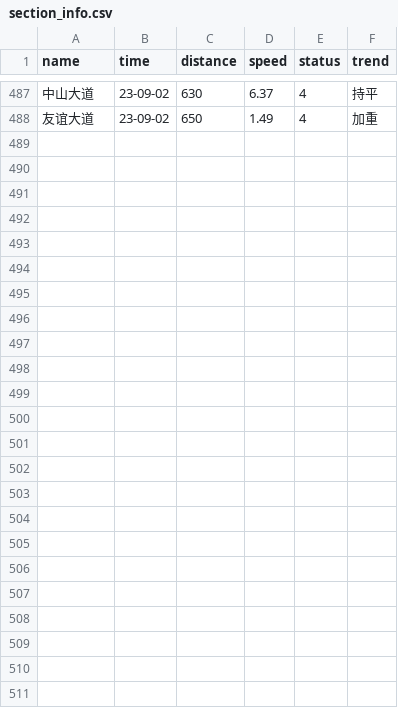
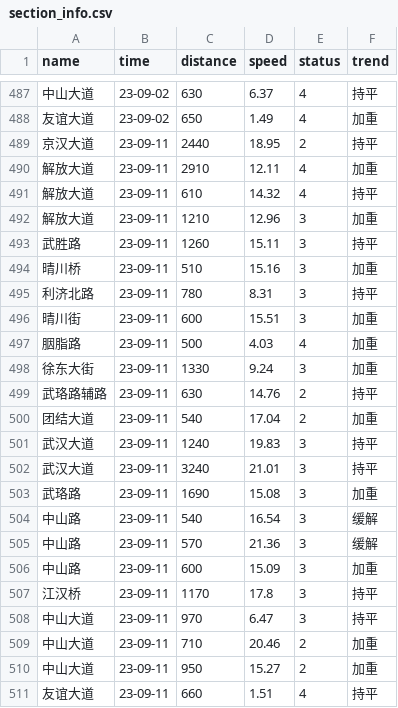
Before and after one commit to HereIsZephyrus/trunklevel_evaluation, a CSV file: result/section_info.csv, drawn as a sheet; only a part is shown, gaps mark what is left out.

```diff
--- a/result/section_info.csv
+++ b/result/section_info.csv
@@ -488 +488,24 @@ name,time,distance,speed,status,trend
 友谊大道,23-09-02,650,1.49,4,加重
+京汉大道,23-09-11,2440,18.95,2,持平
+解放大道,23-09-11,2910,12.11,4,加重
+解放大道,23-09-11,610,14.32,4,持平
+解放大道,23-09-11,1210,12.96,3,加重
+武胜路,23-09-11,1260,15.11,3,持平
+晴川桥,23-09-11,510,15.16,3,加重
+利济北路,23-09-11,780,8.31,3,持平
+晴川街,23-09-11,600,15.51,3,加重
+胭脂路,23-09-11,500,4.03,4,加重
+徐东大街,23-09-11,1330,9.24,3,加重
+武珞路辅路,23-09-11,630,14.76,2,持平
+团结大道,23-09-11,540,17.04,2,加重
+武汉大道,23-09-11,1240,19.83,3,持平
+武汉大道,23-09-11,3240,21.01,3,持平
+武珞路,23-09-11,1690,15.08,3,加重
+中山路,23-09-11,540,16.54,3,缓解
+中山路,23-09-11,570,21.36,3,缓解
+中山路,23-09-11,600,15.09,3,加重
+江汉桥,23-09-11,1170,17.8,3,持平
+中山大道,23-09-11,970,6.47,3,持平
+中山大道,23-09-11,710,20.46,2,加重
+中山大道,23-09-11,950,15.27,2,加重
+友谊大道,23-09-11,660,1.51,4,持平
```
Also changed, not shown: result/basic_info.csv.
